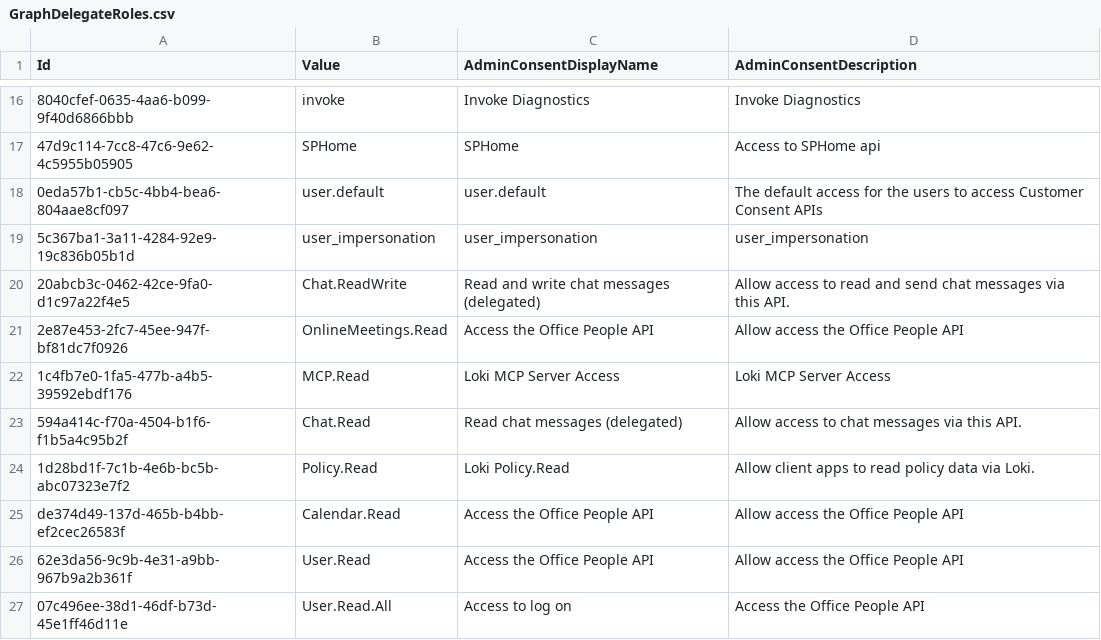
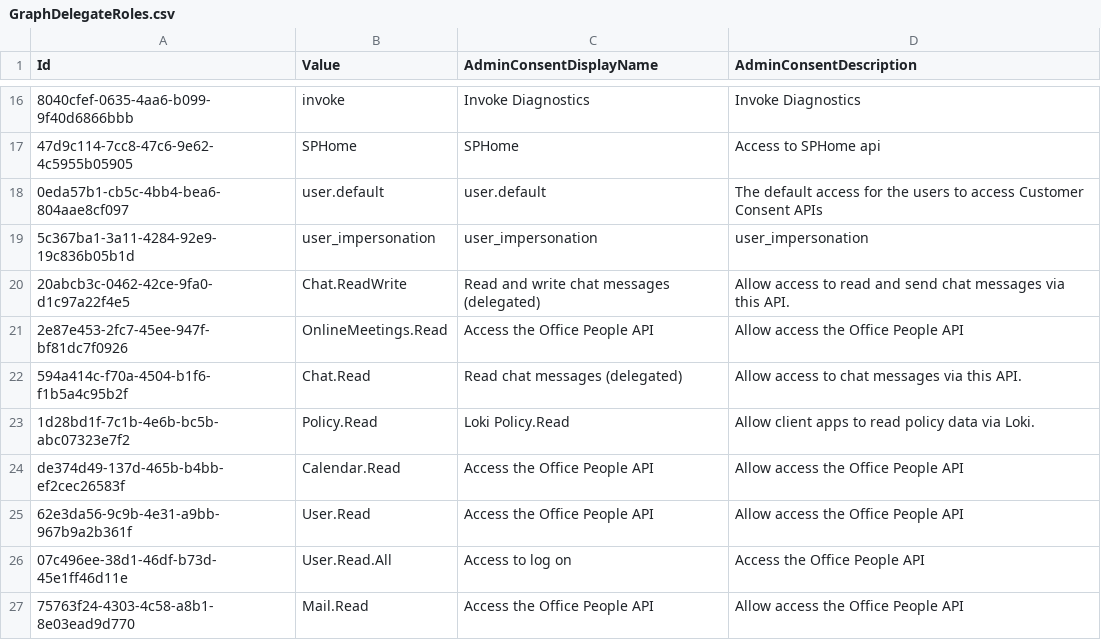
Before and after one commit to Palasito/microsoft-id-resolver, a CSV file: _info/GraphDelegateRoles.csv, drawn as a sheet; only a part is shown, gaps mark what is left out; the shorter side is filled out with more unchanged rows.

```diff
--- a/_info/GraphDelegateRoles.csv
+++ b/_info/GraphDelegateRoles.csv
@@ -21,3 +21,2 @@
 "2e87e453-2fc7-45ee-947f-bf81dc7f0926","OnlineMeetings.Read","Access the Office People API","Allow access the Office People API"
-"1c4fb7e0-1fa5-477b-a4b5-39592ebdf176","MCP.Read","Loki MCP Server Access","Loki MCP Server Access"
 "594a414c-f70a-4504-b1f6-f1b5a4c95b2f","Chat.Read","Read chat messages (delegated)","Allow access to chat messages via this API."
```
Also changed, not shown: _info/utcm-resource-types.csv, 2 other files.
